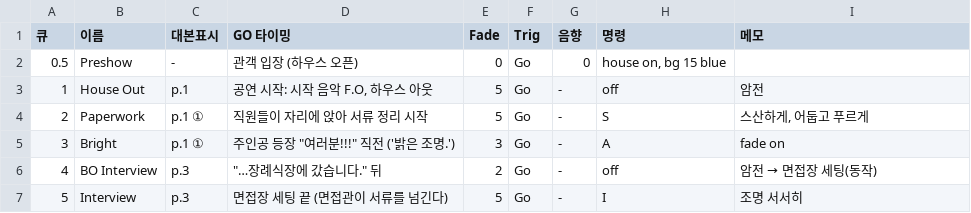
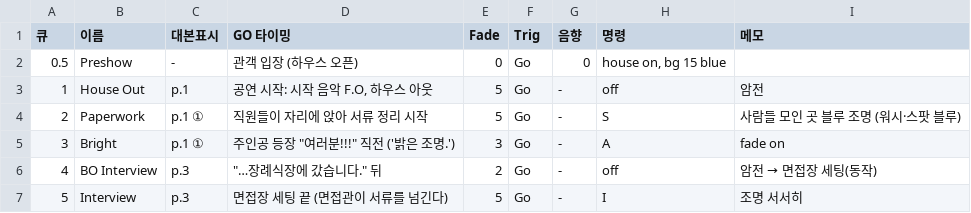
Before and after one commit to oj-o/Cpd_1115_sounds, a CSV file: lighting/cues.csv, drawn as a sheet; only a part is shown.

```diff
--- a/lighting/cues.csv
+++ b/lighting/cues.csv
@@ -3,3 +3,3 @@
 1,House Out,p.1,"공연 시작: 시작 음악 F.O, 하우스 아웃",5,Go,-,off,암전
-2,Paperwork,p.1 ①,직원들이 자리에 앉아 서류 정리 시작,5,Go,-,S,"스산하게, 어둡고 푸르게"
+2,Paperwork,p.1 ①,직원들이 자리에 앉아 서류 정리 시작,5,Go,-,S,"사람들 모인 곳 블루 조명 (워시·스팟 블루)"
 3,Bright,p.1 ①,"주인공 등장 ""여러분!!!"" 직전 ('밝은 조명.')",3,Go,-,A,fade on
```
Also changed, not shown: lighting/looks.csv, 3 other files.
